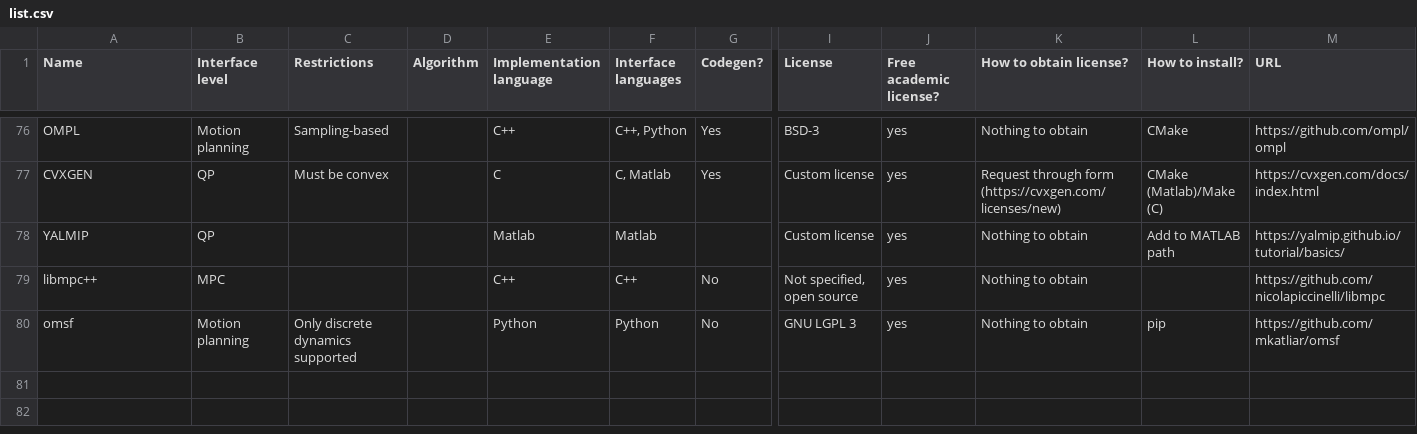
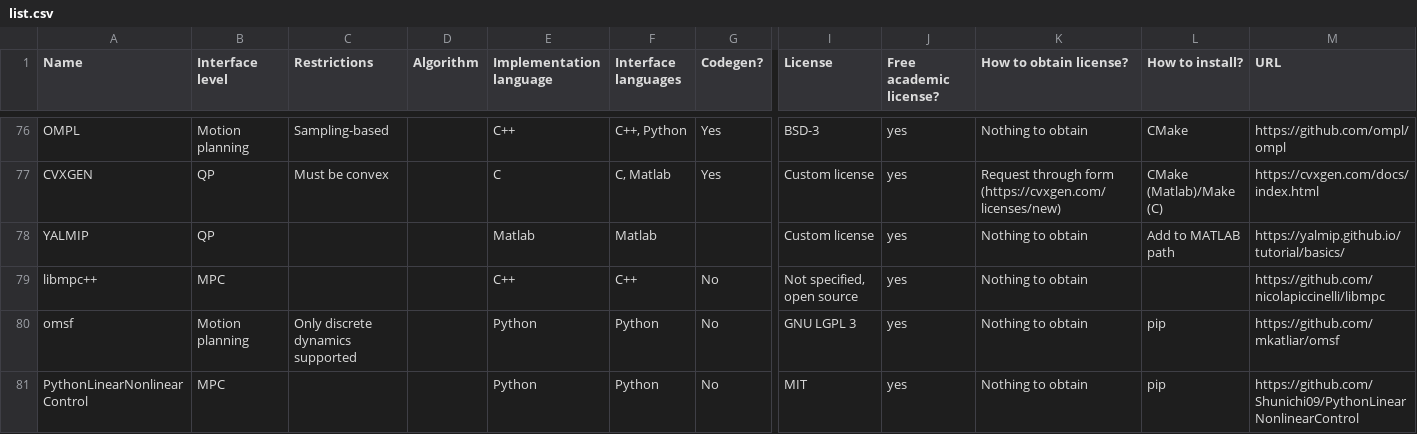
Before and after one commit to meco-group/dynamic_optimization_inventory, a CSV file: list.csv, drawn as a sheet; only a part is shown, gaps mark what is left out; rows hold the shown columns only; the diff names each change by its address in the sheet, - before the commit and + after, or states it on an @@ line.

Commit message:
Added PythonLinearNonlinearControl

```diff
--- a/list.csv
+++ b/list.csv
+row 81: PythonLinearNonlinearControl | MPC |  |  | Python | Python | No | MIT | yes | Nothing to obtain | pip | https://github.com/Shunichi09/PythonLinearNonlinearControl
```
